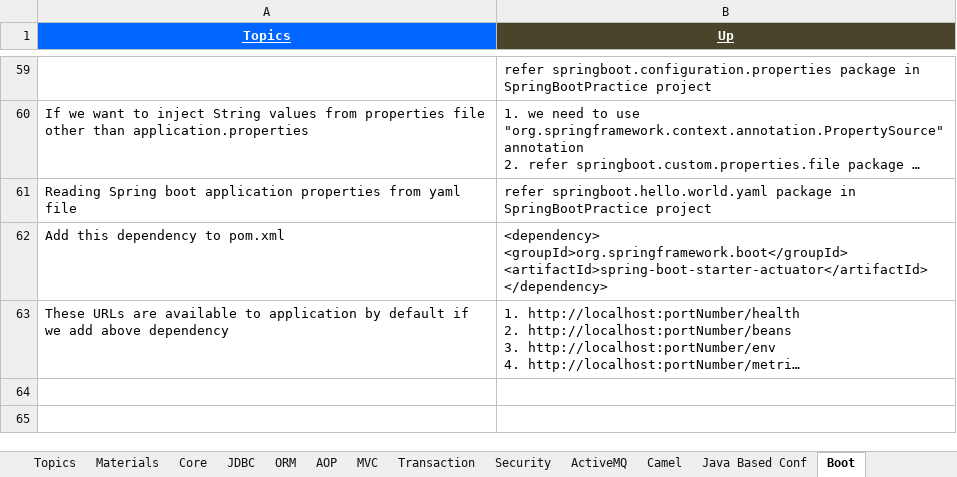
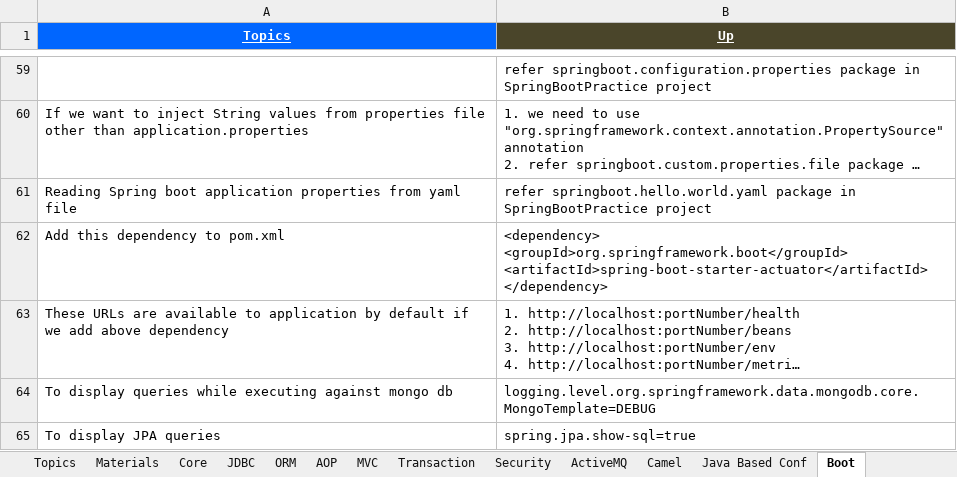
Before and after one commit to GDivya111/images, an Excel workbook: Definitions/6_Definitions_Spring.xlsx, sheet Boot, drawn as a sheet; only a part is shown, gaps mark what is left out; long unchanged cells end in …; values as stored, in another font and other column widths than the file's, no borders; the diff names each change by its address in the sheet, - before the commit and + after, or states it on an @@ line.

Commit message:
Spring Boot MongoDB Query logging
Spring Boot MongoDB Query logging

```diff
--- a/Definitions/6_Definitions_Spring.xlsx (sheet Boot)
+++ b/Definitions/6_Definitions_Spring.xlsx (sheet Boot)
+row 64: To display queries while executing against mongo db | logging.level.org.springframework.data.mongodb.core.MongoTemplate=DEBUG
+row 65: To display JPA queries | spring.jpa.show-sql=true
```
